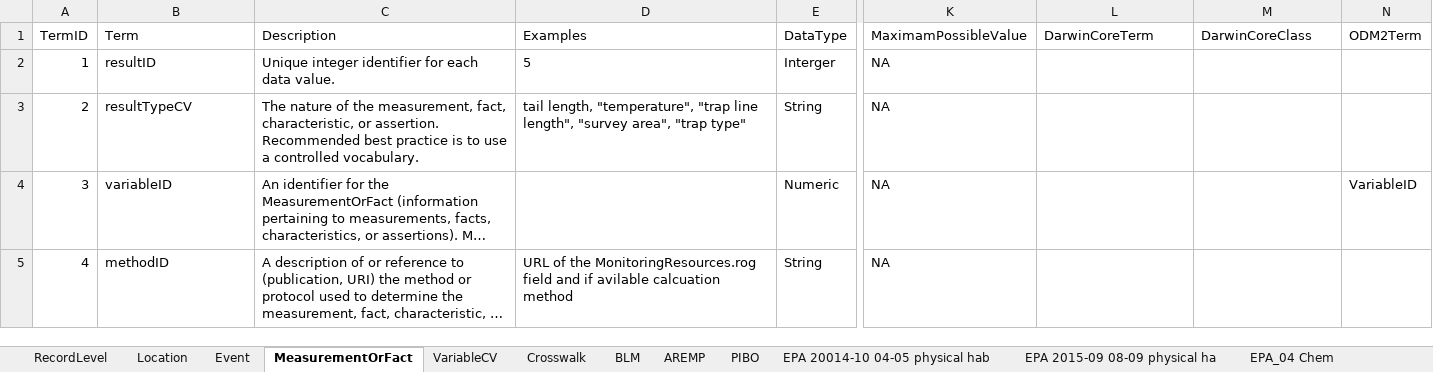
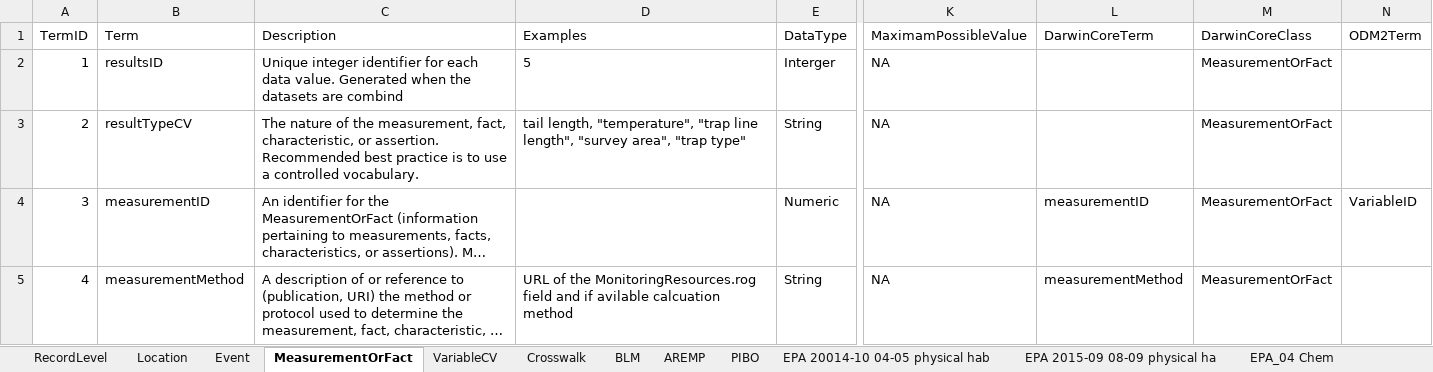
Before and after one commit to rascully/Stream-Monitoring-Data-Exchange-Specifications, an Excel workbook: Tables/PropertyRegistry.xlsx, sheet MeasurementOrFact, drawn as a sheet; only a part is shown, gaps mark what is left out; long unchanged cells end in …; values as stored, in another font and other column widths than the file's, no borders; the diff covers the shown part only; the diff names each change by its address in the sheet, - before the commit and + after, or states it on an @@ line.

```diff
--- a/Tables/PropertyRegistry.xlsx (sheet MeasurementOrFact)
+++ b/Tables/PropertyRegistry.xlsx (sheet MeasurementOrFact)
-B2 (Term): resultID
+B2 (Term): resultsID
-C2 (Description): …data value.
+C2 (Description): …data value. Generated when the datasets are combind
-M2:M5 (DarwinCoreClass): (empty)
+M2:M5 (DarwinCoreClass): MeasurementOrFact
-B4 (Term): variableID
+B4 (Term): measurementID
-L4 (DarwinCoreTerm): (empty)
+L4 (DarwinCoreTerm): measurementID
-B5 (Term): methodID
+B5 (Term): measurementMethod
-L5 (DarwinCoreTerm): (empty)
+L5 (DarwinCoreTerm): measurementMethod
```
Also changed, not shown: 2 added rows and 2 edited cells elsewhere in this sheet, sheet Crosswalk, sheet VariableCV, sheet Location, sheet RecordLevel, sheet Event, Tables/Stream_Habitat_ExchangeSpecifications.xlsx, 8 other files.
